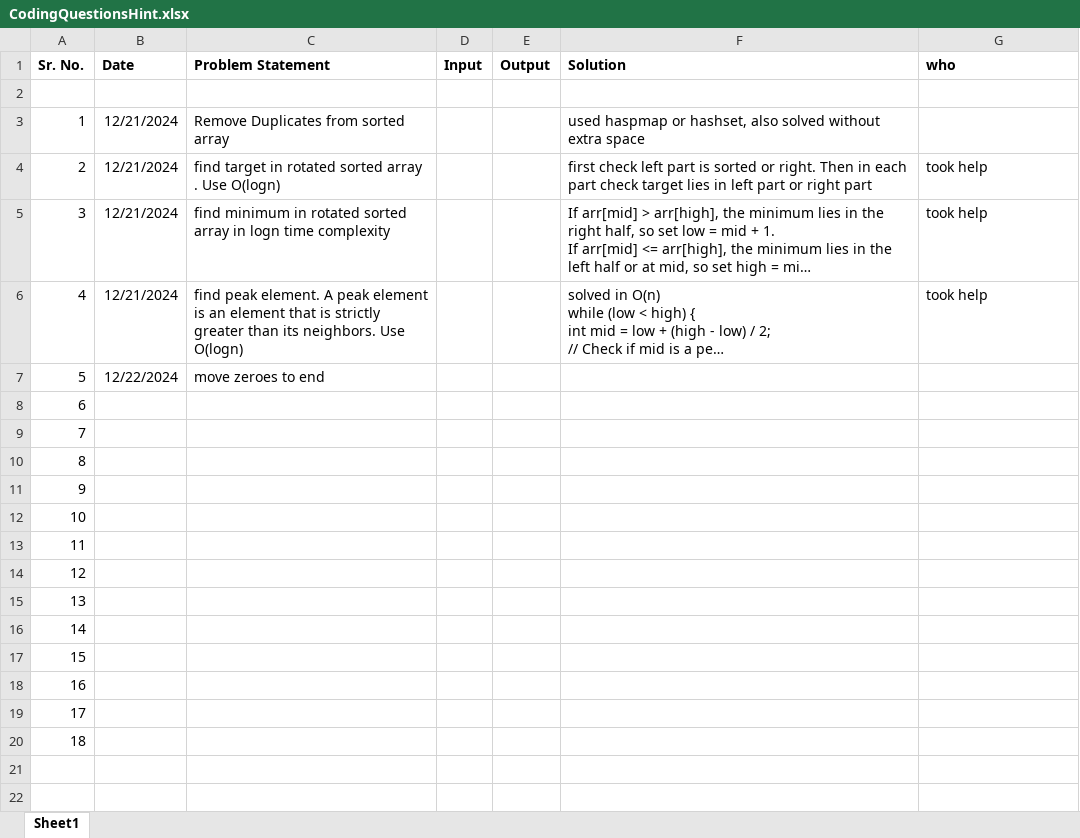
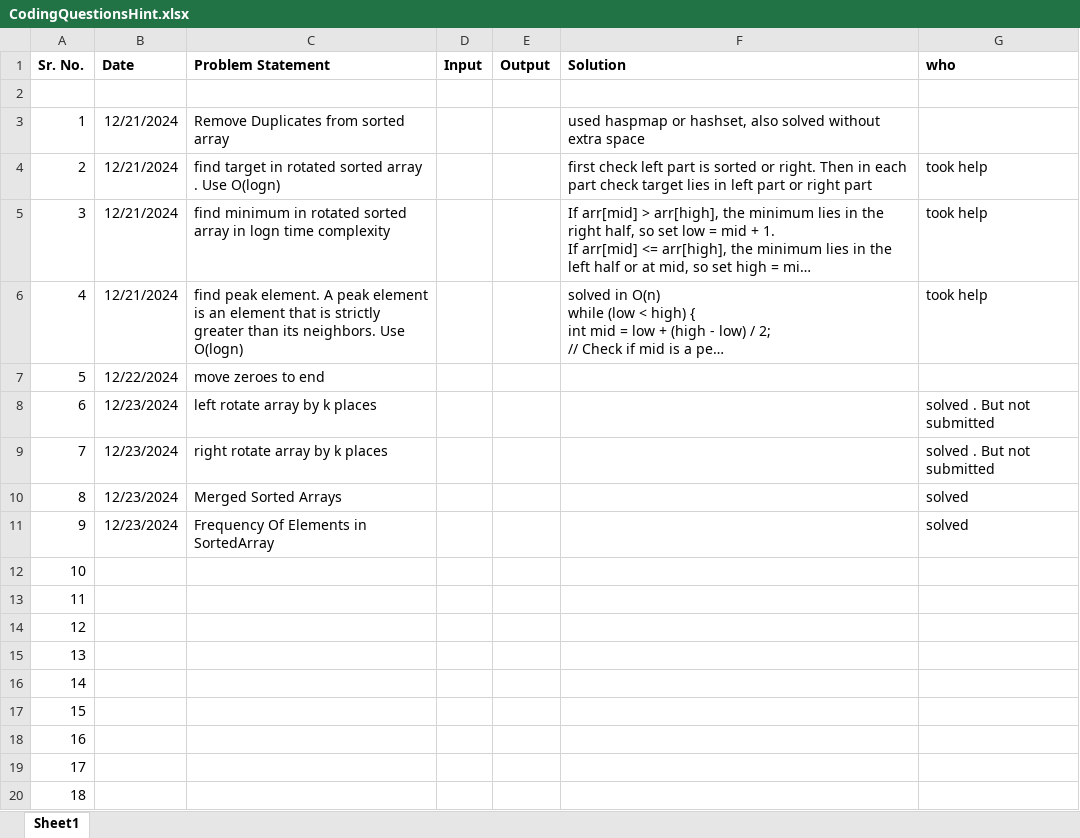
Before and after one commit to SonaliNehere/DSAPractice, an Excel workbook: CodingQuestionsHint.xlsx, sheet Sheet1, drawn as a sheet; long unchanged cells end in …; values as stored, in another font and other column widths than the file's, no borders; the diff names each change by its address in the sheet, - before the commit and + after, or states it on an @@ line.

Commit message:
Add files via upload

```diff
--- a/CodingQuestionsHint.xlsx (sheet Sheet1)
+++ b/CodingQuestionsHint.xlsx (sheet Sheet1)
-B8:B11 (Date): (empty)
+B8:B11 (Date): 12/23/2024
-C8 (Problem Statement): (empty)
+C8 (Problem Statement): left rotate array by k places
-G8:G9 (who): (empty)
+G8:G9 (who): solved . But not submitted
-C9 (Problem Statement): (empty)
+C9 (Problem Statement): right rotate array by k places
-C10 (Problem Statement): (empty)
+C10 (Problem Statement): Merged Sorted Arrays
-G10:G11 (who): (empty)
+G10:G11 (who): solved
-C11 (Problem Statement): (empty)
+C11 (Problem Statement): Frequency Of Elements in SortedArray
```
